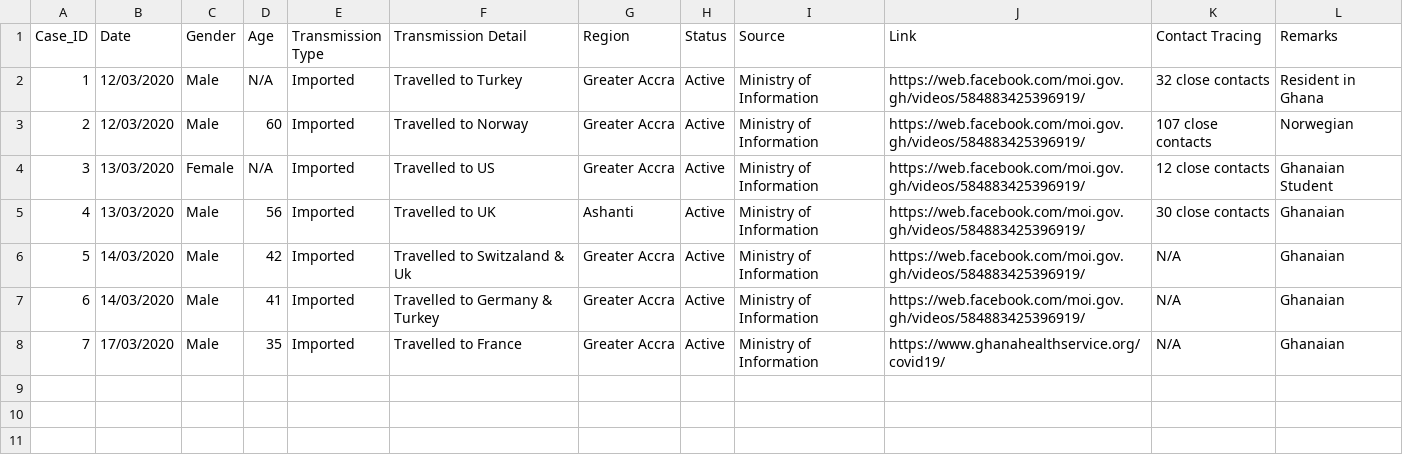
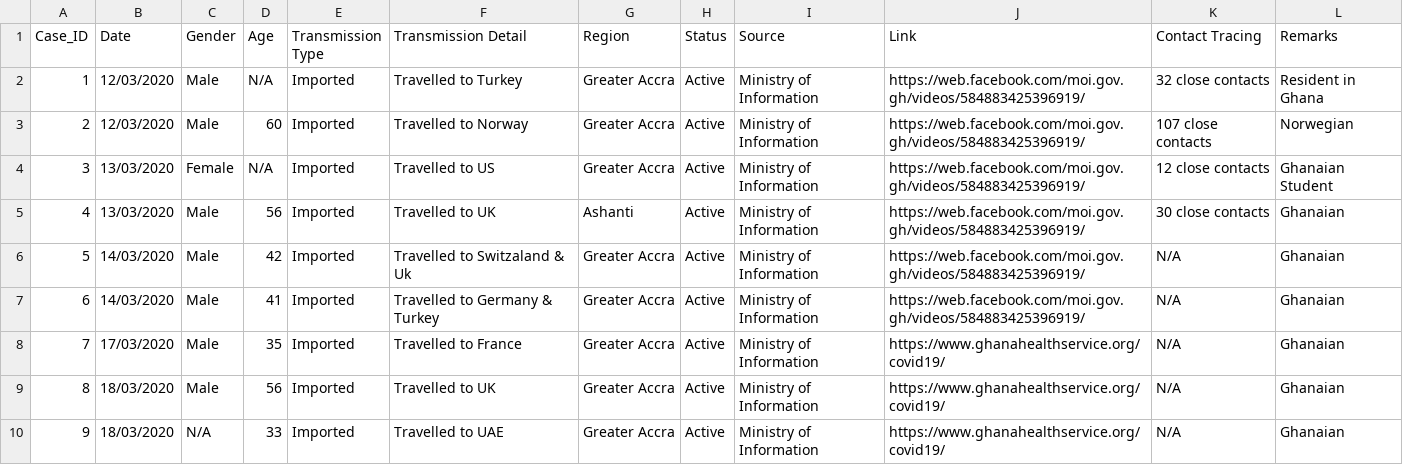
Before and after one commit to benedictquartey/Covid-19_GH, a CSV file: Covid-19 Ghana.csv, drawn as a sheet; the diff names each change by its address in the sheet, - before the commit and + after, or states it on an @@ line.

Commit message:
Update 19/03/2020

```diff
--- a/Covid-19 Ghana.csv
+++ b/Covid-19 Ghana.csv
+row 9: 8 | 18/03/2020 | Male | 56 | Imported | Travelled to UK | Greater Accra | Active | Ministry of Information | https://www.ghanahealthservice.org/covid19/ | N/A | Ghanaian
+row 10: 9 | 18/03/2020 | N/A | 33 | Imported | Travelled to UAE | Greater Accra | Active | Ministry of Information | https://www.ghanahealthservice.org/covid19/ | N/A | Ghanaian
```
